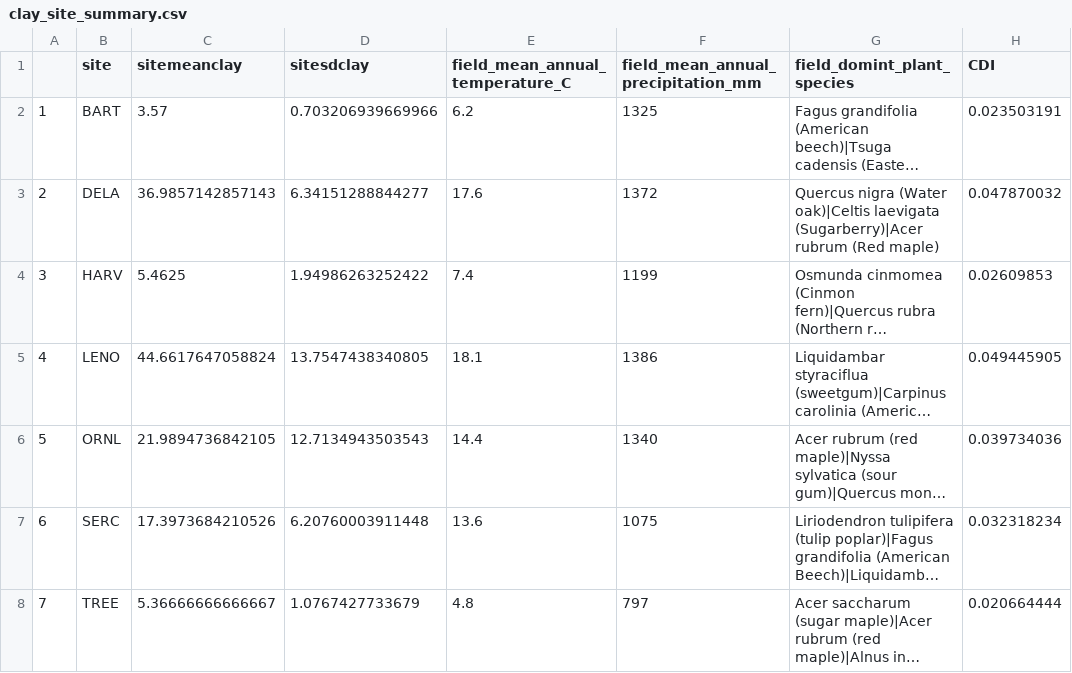
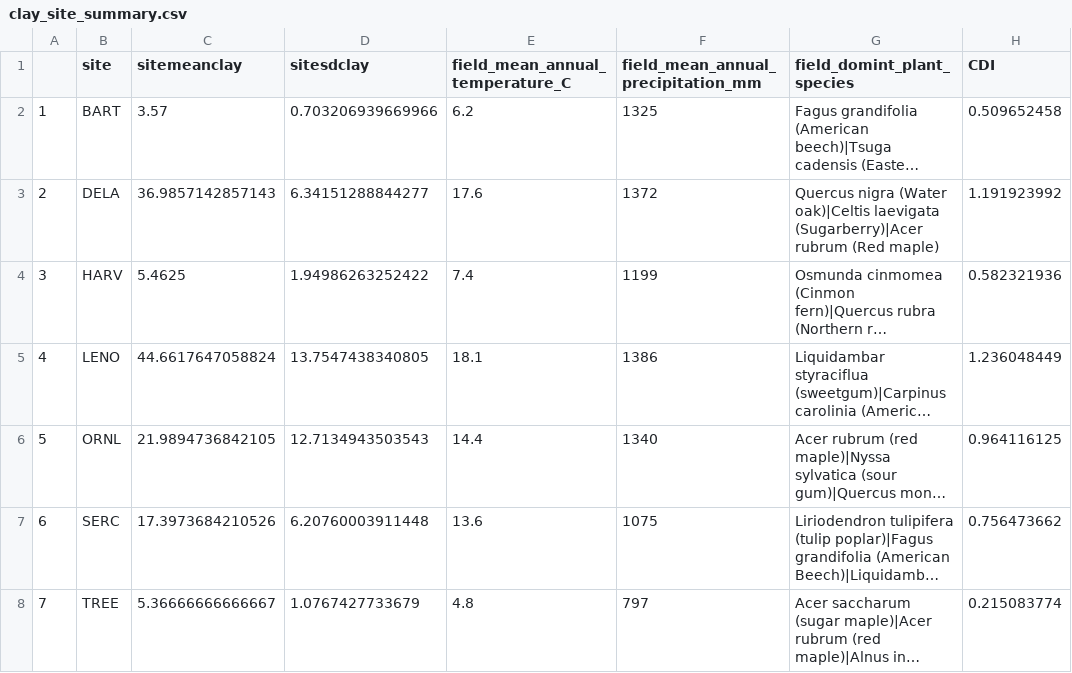
Before and after one commit to ashleylang/NEON_MAOM, a CSV file: clay_site_summary.csv, drawn as a sheet; long unchanged cells end in …; the diff names each change by its address in the sheet, - before the commit and + after, or states it on an @@ line.

```diff
--- a/clay_site_summary.csv
+++ b/clay_site_summary.csv
-H2 (CDI): 0.023503191
+H2 (CDI): 0.509652458
-H3 (CDI): 0.047870032
+H3 (CDI): 1.191923992
-H4 (CDI): 0.02609853
+H4 (CDI): 0.582321936
-H5 (CDI): 0.049445905
+H5 (CDI): 1.236048449
-H6 (CDI): 0.039734036
+H6 (CDI): 0.964116125
-H7 (CDI): 0.032318234
+H7 (CDI): 0.756473662
-H8 (CDI): 0.020664444
+H8 (CDI): 0.215083774
```
Also changed, not shown: 16 other files.
